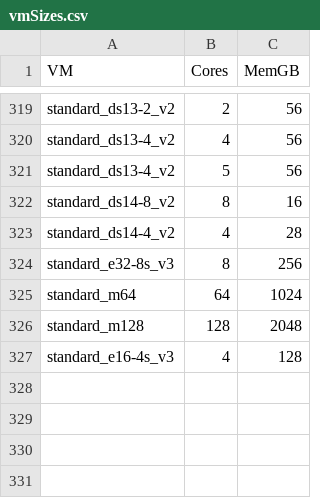
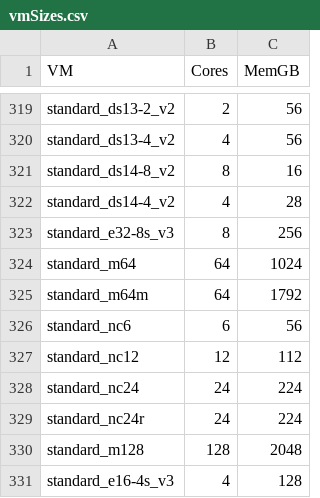
Before and after one commit to sandeep-majumdar/azureBilling, a CSV file: lookups/vmSizes.csv, drawn as a sheet; only a part is shown, gaps mark what is left out.

```diff
--- a/lookups/vmSizes.csv
+++ b/lookups/vmSizes.csv
@@ -320,3 +320,2 @@ standard_ds13-2_v2,2,56
 standard_ds13-4_v2,4,56
-standard_ds13-4_v2,5,56
 standard_ds14-8_v2,8,16
@@ -325,2 +324,7 @@ standard_e32-8s_v3,8,256
 standard_m64,64,1024
+standard_m64m,64,1792
+standard_nc6,6,56
+standard_nc12,12,112
+standard_nc24,24,224
+standard_nc24r,24,224
 standard_m128,128,2048
```
Also changed, not shown: lookups/managedDisks.csv, lookups/summaryCategories.csv, 4 other files.
